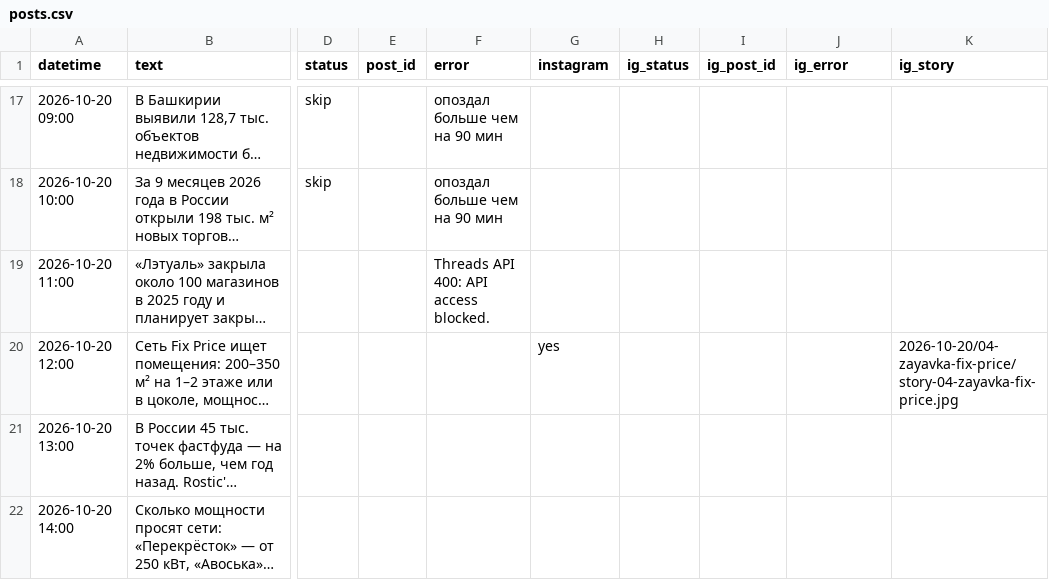
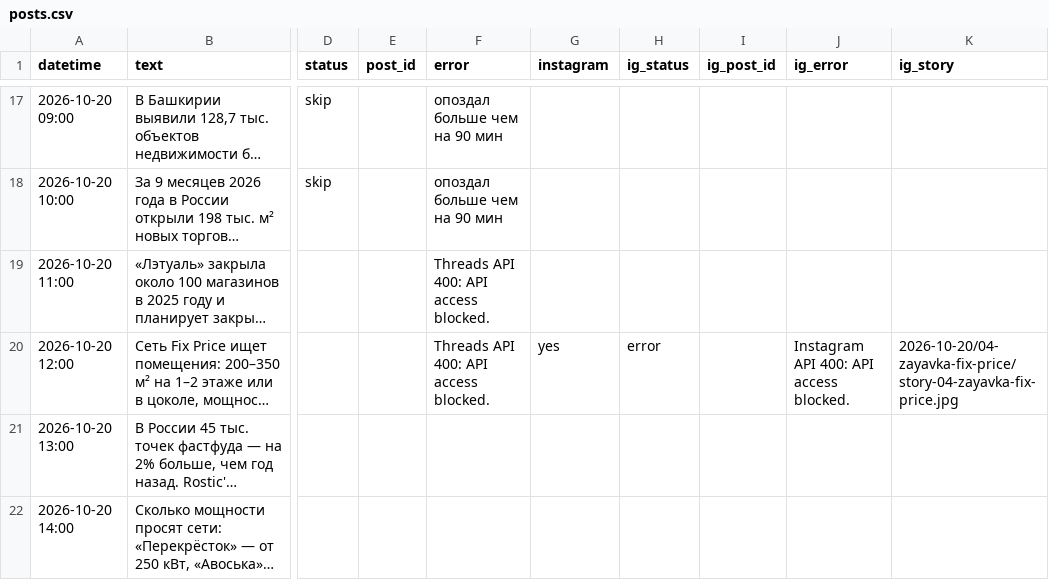
Before and after one commit to tarukinvs-pixel/threads-autopost, a CSV file: posts.csv, drawn as a sheet; only a part is shown, gaps mark what is left out; long unchanged cells end in …; the diff names each change by its address in the sheet, - before the commit and + after, or states it on an @@ line.

Commit message:
Threads: обновлены статусы постов

```diff
--- a/posts.csv
+++ b/posts.csv
-F20 (error): (empty)
+F20 (error): Threads API 400: API access blocked.
-H20 (ig_status): (empty)
+H20 (ig_status): error
-J20 (ig_error): (empty)
+J20 (ig_error): Instagram API 400: API access blocked.
```
Also changed, not shown: 1 other file.
